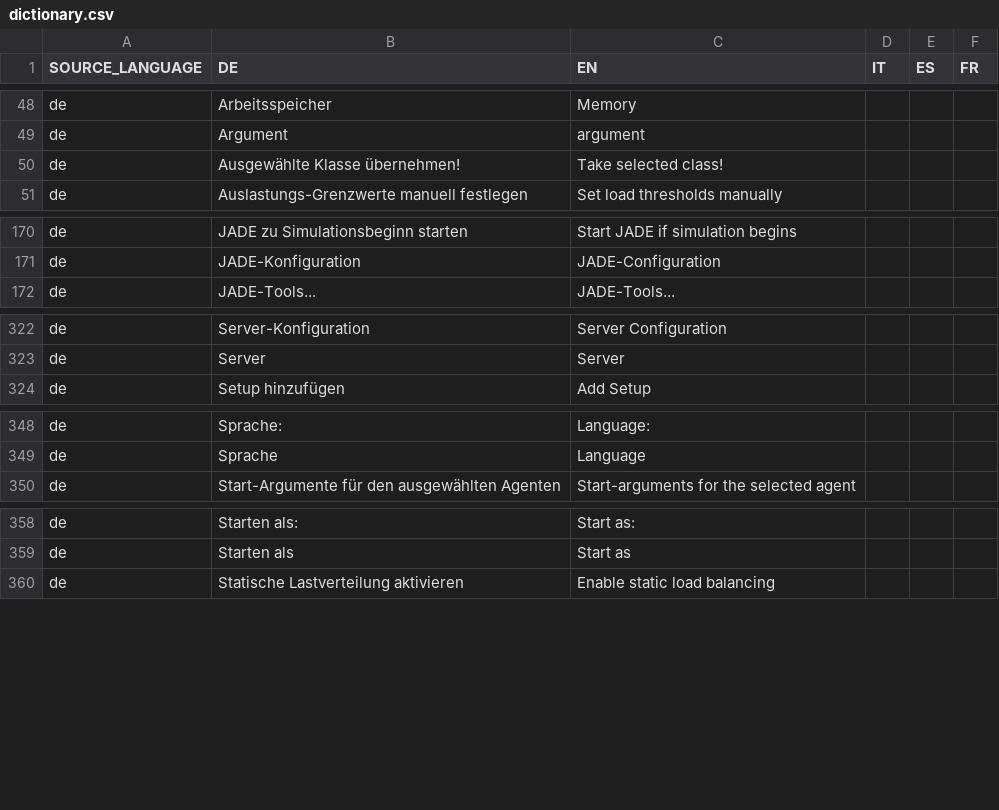
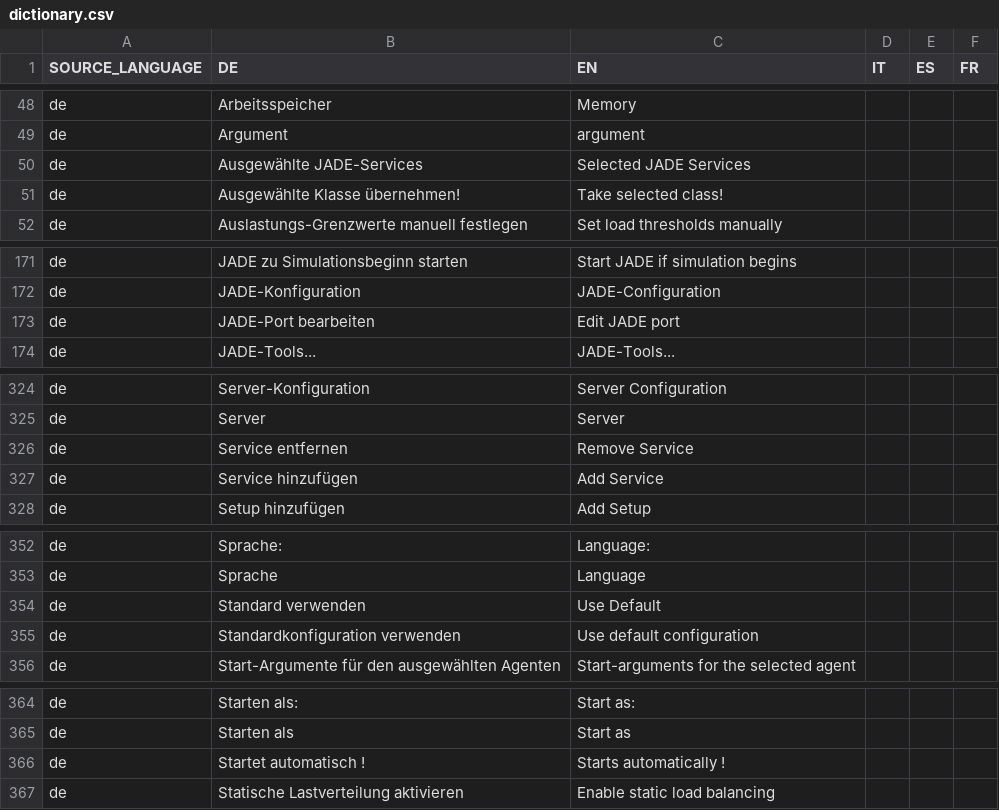
Before and after one commit to EnFlexIT/AgentWorkbench, a CSV file: properties/dictionary.csv, drawn as a sheet; only a part is shown, gaps mark what is left out; the diff covers the shown part only; the diff names each change by its address in the sheet, - before the commit and + after, or states it on an @@ line.

Commit message:
IMPORTANT: Newly build dialog for the JADE-Configuration !!! Look at your JADE-configuration and use the 'Default-Button' first. Afterwards you can do the fine tuning here !
git-svn-id: svn://project.agent-hygrid.net/agentgui/trunk/AgentGUI@822 014e83ad-c670-0410-b1a0-9290c87bb784

```diff
--- a/properties/dictionary.csv
+++ b/properties/dictionary.csv
+row 50: de | Ausgewählte JADE-Services | Selected JADE Services
+row 173: de | JADE-Port bearbeiten | Edit JADE port
+row 326: de | Service entfernen | Remove Service
+row 327: de | Service hinzufügen | Add Service
+row 354: de | Standard verwenden | Use Default
+row 355: de | Standardkonfiguration verwenden | Use default configuration
+row 366: de | Startet automatisch ! | Starts automatically !
```
Also changed, not shown: 1 added row elsewhere in this file, 28 other files.
